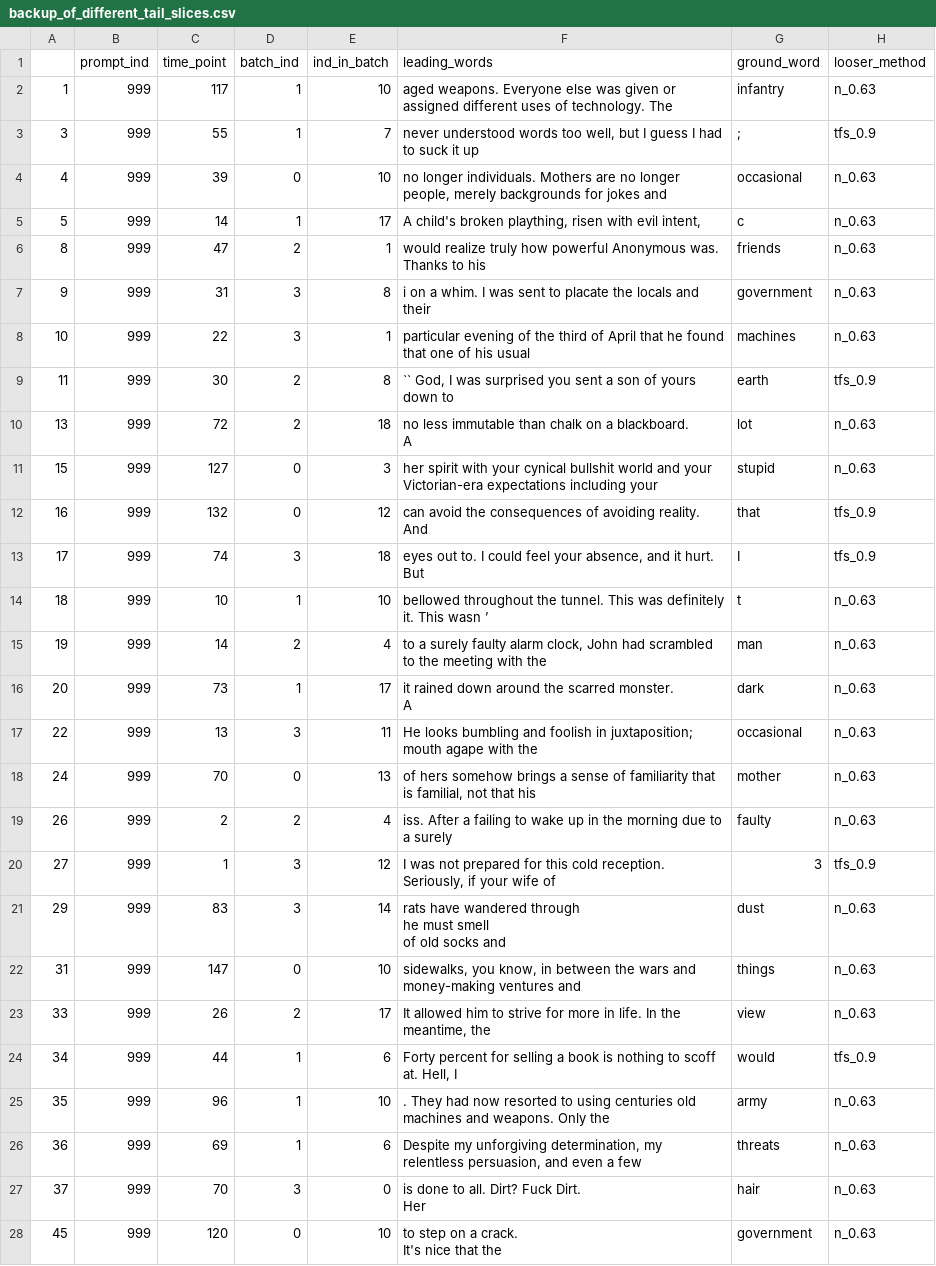
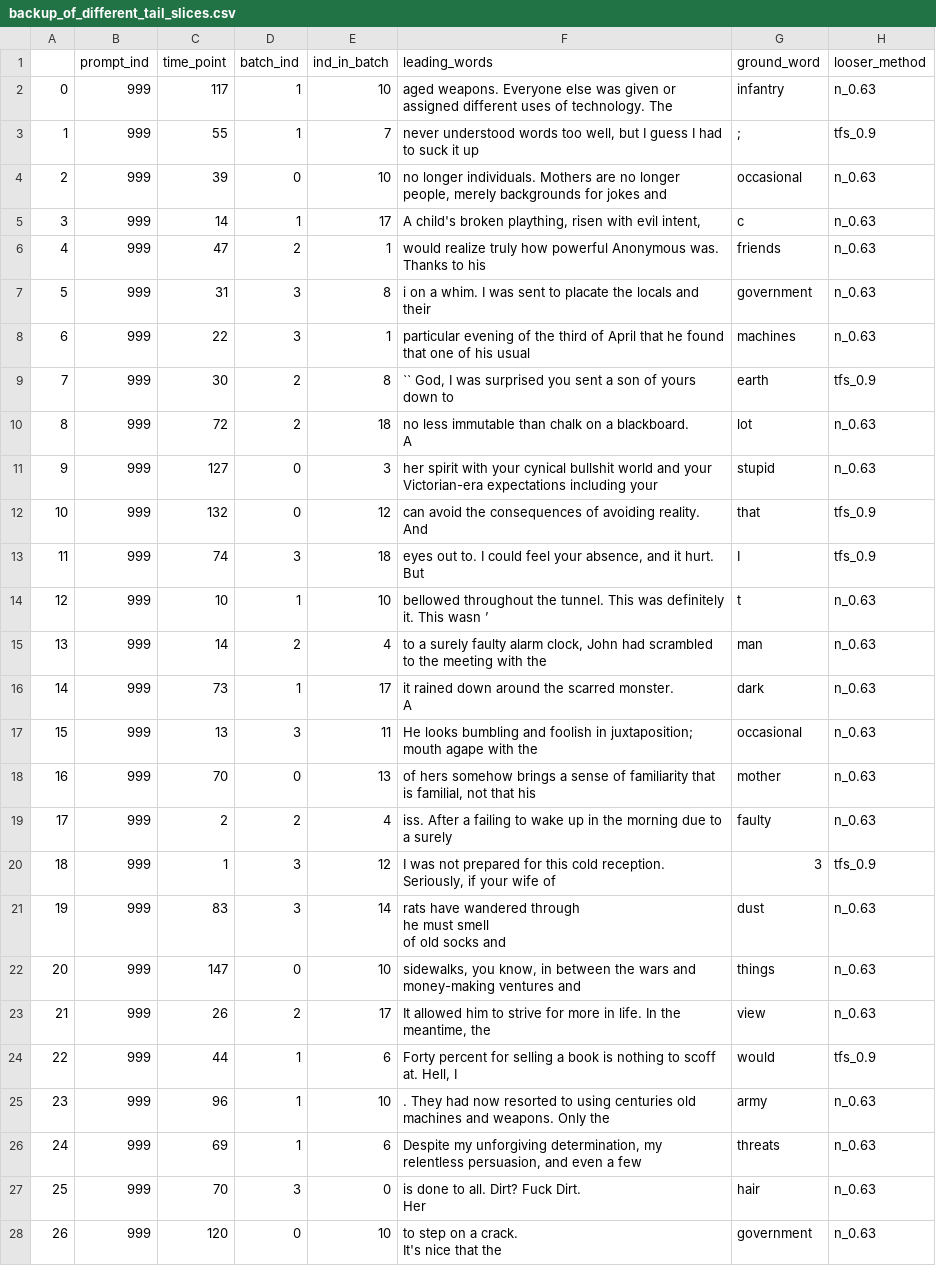
Before and after one commit to TrentBrick/tail-sampling, a CSV file: backup_of_different_tail_slices.csv, drawn as a sheet; only a part is shown; the diff covers the shown part only; the diff names each change by its address in the sheet, - before the commit and + after, or states it on an @@ line.

```diff
--- a/backup_of_different_tail_slices.csv
+++ b/backup_of_different_tail_slices.csv
-A2: 1
+A2: 0
-A3: 3
+A3: 1
-A4: 4
+A4: 2
-A5: 5
+A5: 3
-A6: 8
+A6: 4
-A7: 9
+A7: 5
-A8: 10
+A8: 6
-A9: 11
+A9: 7
-A10: 13
+A10: 8
-A11: 15
+A11: 9
-A12: 16
+A12: 10
-A13: 17
+A13: 11
-A14: 18
+A14: 12
-A15: 19
+A15: 13
-A16: 20
+A16: 14
-A17: 22
+A17: 15
-A18: 24
+A18: 16
-A19: 26
+A19: 17
-A20: 27
+A20: 18
-A21: 29
+A21: 19
-A22: 31
+A22: 20
-A23: 33
+A23: 21
-A24: 34
+A24: 22
-A25: 35
+A25: 23
-A26: 36
+A26: 24
-A27: 37
+A27: 25
-A28: 45
+A28: 26
```
Also changed, not shown: 31 edited cells elsewhere in this file, 6 other files.
